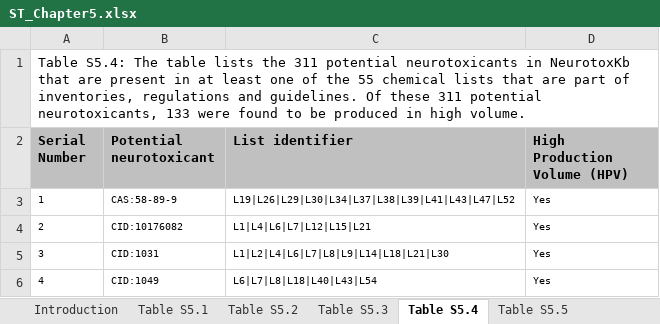
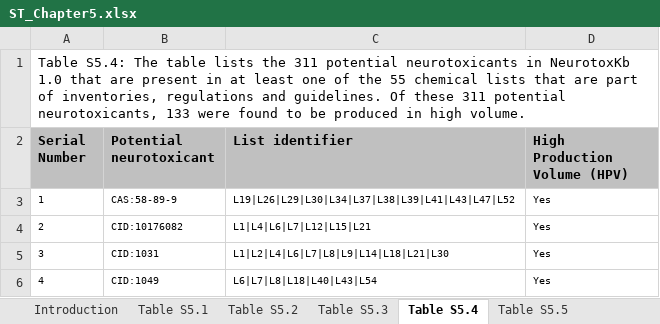
Before and after one commit to asamallab/PhDThesis-Janani_R, an Excel workbook: SI/ST_Chapter5.xlsx, sheet Table S5.4, drawn as a sheet; only a part is shown; values as stored, in another font and other column widths than the file's, no borders; the diff names each change by its address in the sheet, - before the commit and + after, or states it on an @@ line.

```diff
--- a/SI/ST_Chapter5.xlsx (sheet Table S5.4)
+++ b/SI/ST_Chapter5.xlsx (sheet Table S5.4)
-A1 (Serial Number): …in NeurotoxKb that are…
+A1 (Serial Number): …in NeurotoxKb 1.0 that are…
```
Also changed, not shown: sheet Introduction, sheet Table S5.5, sheet Table S5.1, sheet Table S5.2, sheet Table S5.6, SI/ST_Chapter2.xlsx, 3 other files.
